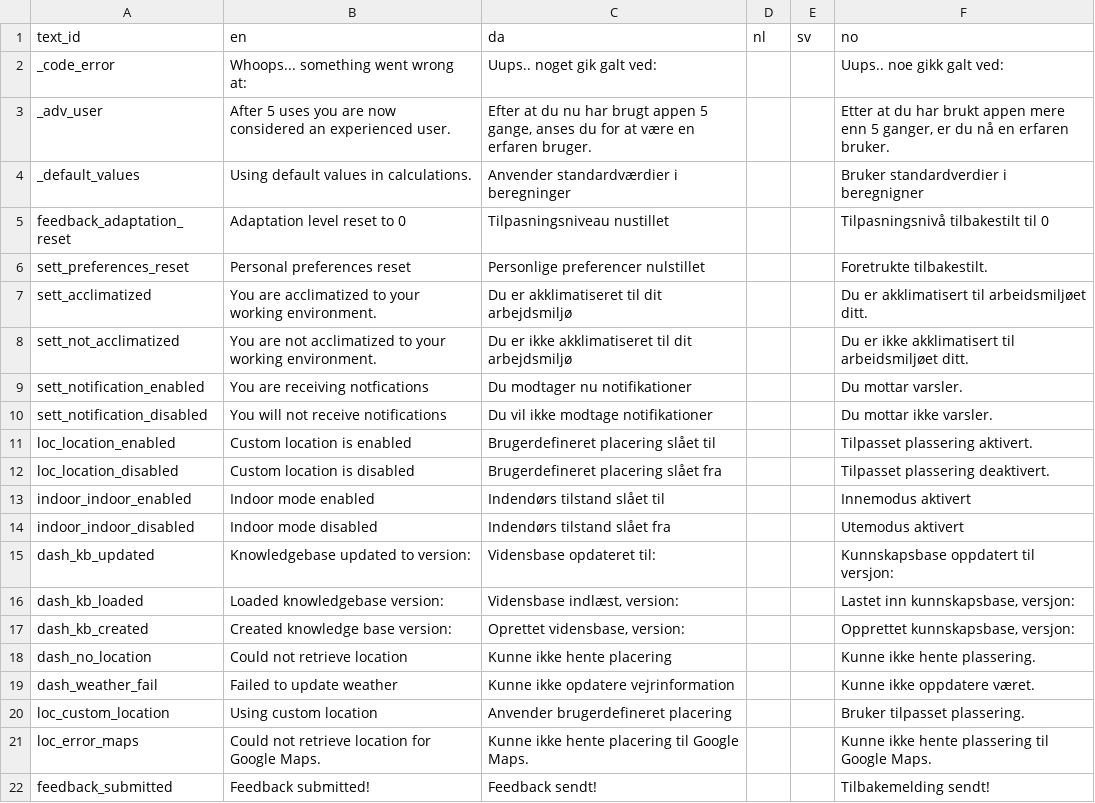
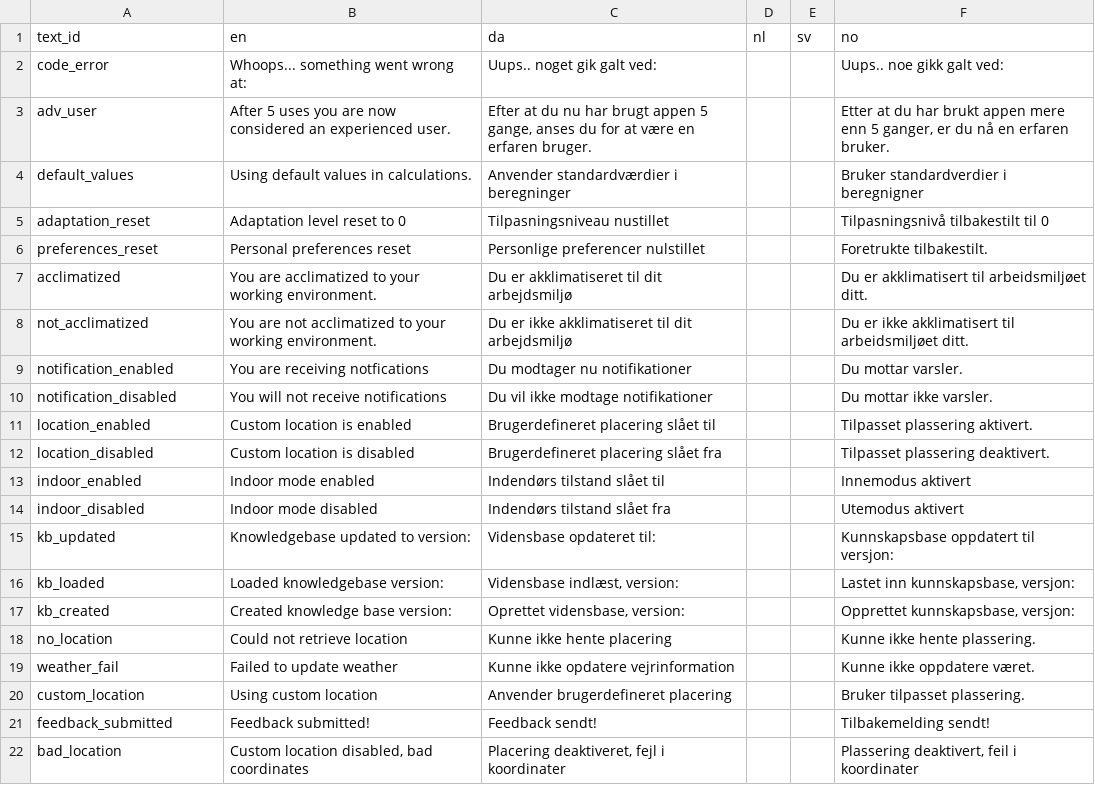
Before and after one commit to frksteenhoff/ClimApp, a CSV file: cordova/climapp/www/translations/climapp_translation_sheet_toasts.csv, drawn as a sheet.

```diff
--- a/cordova/climapp/www/translations/climapp_translation_sheet_toasts.csv
+++ b/cordova/climapp/www/translations/climapp_translation_sheet_toasts.csv
@@ -1,22 +1,22 @@
 text_id,en,da,nl,sv,no
-_code_error,Whoops... something went wrong at: ,Uups.. noget gik galt ved:,,,Uups.. noe gikk galt ved:
-_adv_user,After 5 uses you are now considered an experienced user.,"Efter at du nu har brugt appen 5 gange, anses du for at være en erfaren bruger.",,,"Etter at du har brukt appen mere enn 5 ganger, er du nå en erfaren bruker. "
-_default_values,Using default values in calculations.,Anvender standardværdier i beregninger,,,Bruker standardverdier i beregnigner
-feedback_adaptation_reset,Adaptation level reset to 0,Tilpasningsniveau nustillet,,,Tilpasningsnivå tilbakestilt til 0
-sett_preferences_reset,Personal preferences reset,Personlige preferencer nulstillet,,,Foretrukte tilbakestilt.
-sett_acclimatized,You are acclimatized to your working environment.,Du er akklimatiseret til dit arbejdsmiljø,,,Du er akklimatisert til arbeidsmiljøet ditt.
-sett_not_acclimatized,You are not acclimatized to your working environment.,Du er ikke akklimatiseret til dit arbejdsmiljø,,,Du er ikke akklimatisert til arbeidsmiljøet ditt.
-sett_notification_enabled,You are receiving notfications,Du modtager nu notifikationer,,,Du mottar varsler.
-sett_notification_disabled,You will not receive notifications,Du vil ikke modtage notifikationer,,,Du mottar ikke varsler.
-loc_location_enabled,Custom location is enabled,Brugerdefineret placering slået til,,,Tilpasset plassering aktivert.
-loc_location_disabled,Custom location is disabled,Brugerdefineret placering slået fra,,,Tilpasset plassering deaktivert.
-indoor_indoor_enabled,Indoor mode enabled,Indendørs tilstand slået til,,,Innemodus aktivert
-indoor_indoor_disabled,Indoor mode disabled,Indendørs tilstand slået fra,,,Utemodus aktivert
-dash_kb_updated,Knowledgebase updated to version: ,Vidensbase opdateret til:,,,Kunnskapsbase oppdatert til versjon:
-dash_kb_loaded,Loaded knowledgebase version: ,"Vidensbase indlæst, version:",,,"Lastet inn kunnskapsbase, versjon:"
-dash_kb_created,Created knowledge base version: ,"Oprettet vidensbase, version:",,,"Opprettet kunnskapsbase, versjon:"
-dash_no_location,Could not retrieve location,Kunne ikke hente placering,,,Kunne ikke hente plassering.
-dash_weather_fail,Failed to update weather,Kunne ikke opdatere vejrinformation,,,Kunne ikke oppdatere været.
-loc_custom_location,Using custom location,Anvender brugerdefineret placering,,,Bruker tilpasset plassering.
-loc_error_maps,Could not retrieve location for Google Maps.,Kunne ikke hente placering til Google Maps.,,,Kunne ikke hente plassering til Google Maps.
+code_error,Whoops... something went wrong at: ,Uups.. noget gik galt ved:,,,Uups.. noe gikk galt ved:
+adv_user,After 5 uses you are now considered an experienced user.,"Efter at du nu har brugt appen 5 gange, anses du for at være en erfaren bruger.",,,"Etter at du har brukt appen mere enn 5 ganger, er du nå en erfaren bruker. "
+default_values,Using default values in calculations.,Anvender standardværdier i beregninger,,,Bruker standardverdier i beregnigner
+adaptation_reset,Adaptation level reset to 0,Tilpasningsniveau nustillet,,,Tilpasningsnivå tilbakestilt til 0
+preferences_reset,Personal preferences reset,Personlige preferencer nulstillet,,,Foretrukte tilbakestilt.
+acclimatized,You are acclimatized to your working environment.,Du er akklimatiseret til dit arbejdsmiljø,,,Du er akklimatisert til arbeidsmiljøet ditt.
+not_acclimatized,You are not acclimatized to your working environment.,Du er ikke akklimatiseret til dit arbejdsmiljø,,,Du er ikke akklimatisert til arbeidsmiljøet ditt.
+notification_enabled,You are receiving notfications,Du modtager nu notifikationer,,,Du mottar varsler.
+notification_disabled,You will not receive notifications,Du vil ikke modtage notifikationer,,,Du mottar ikke varsler.
+location_enabled,Custom location is enabled,Brugerdefineret placering slået til,,,Tilpasset plassering aktivert.
+location_disabled,Custom location is disabled,Brugerdefineret placering slået fra,,,Tilpasset plassering deaktivert.
+indoor_enabled,Indoor mode enabled,Indendørs tilstand slået til,,,Innemodus aktivert
+indoor_disabled,Indoor mode disabled,Indendørs tilstand slået fra,,,Utemodus aktivert
+kb_updated,Knowledgebase updated to version: ,Vidensbase opdateret til:,,,Kunnskapsbase oppdatert til versjon:
+kb_loaded,Loaded knowledgebase version: ,"Vidensbase indlæst, version:",,,"Lastet inn kunnskapsbase, versjon:"
+kb_created,Created knowledge base version: ,"Oprettet vidensbase, version:",,,"Opprettet kunnskapsbase, versjon:"
+no_location,Could not retrieve location,Kunne ikke hente placering,,,Kunne ikke hente plassering.
+weather_fail,Failed to update weather,Kunne ikke opdatere vejrinformation,,,Kunne ikke oppdatere været.
+custom_location,Using custom location,Anvender brugerdefineret placering,,,Bruker tilpasset plassering.
 feedback_submitted,Feedback submitted!,Feedback sendt!,,,Tilbakemelding sendt!
+bad_location,"Custom location disabled, bad coordinates","Placering deaktiveret, fejl i koordinater",,,"Plassering deaktivert, feil i koordinater"
```
Also changed, not shown: cordova/climapp/www/translations/climapp_translation_sheet_labels.csv, cordova/climapp/www/translations/climapp_translation_sheet_sentences.csv, 14 other files.
